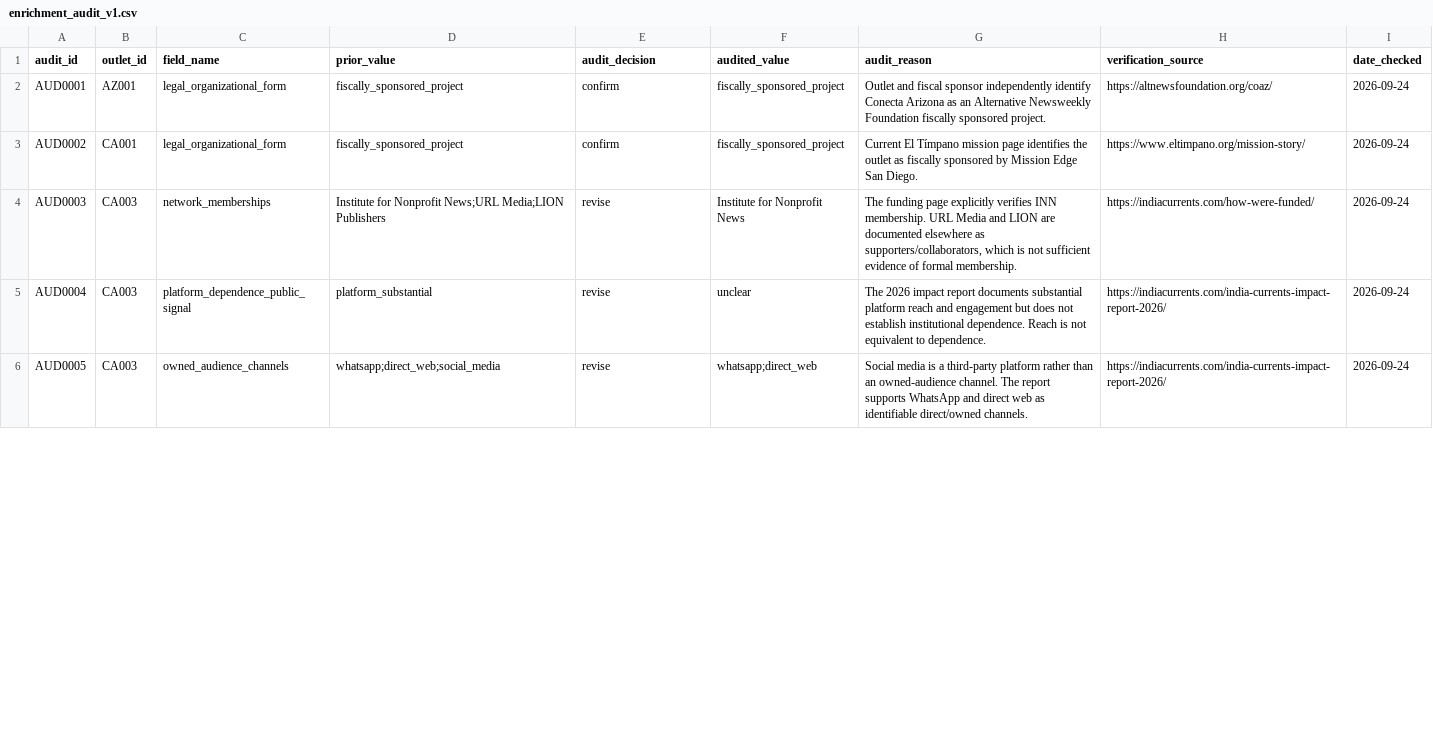
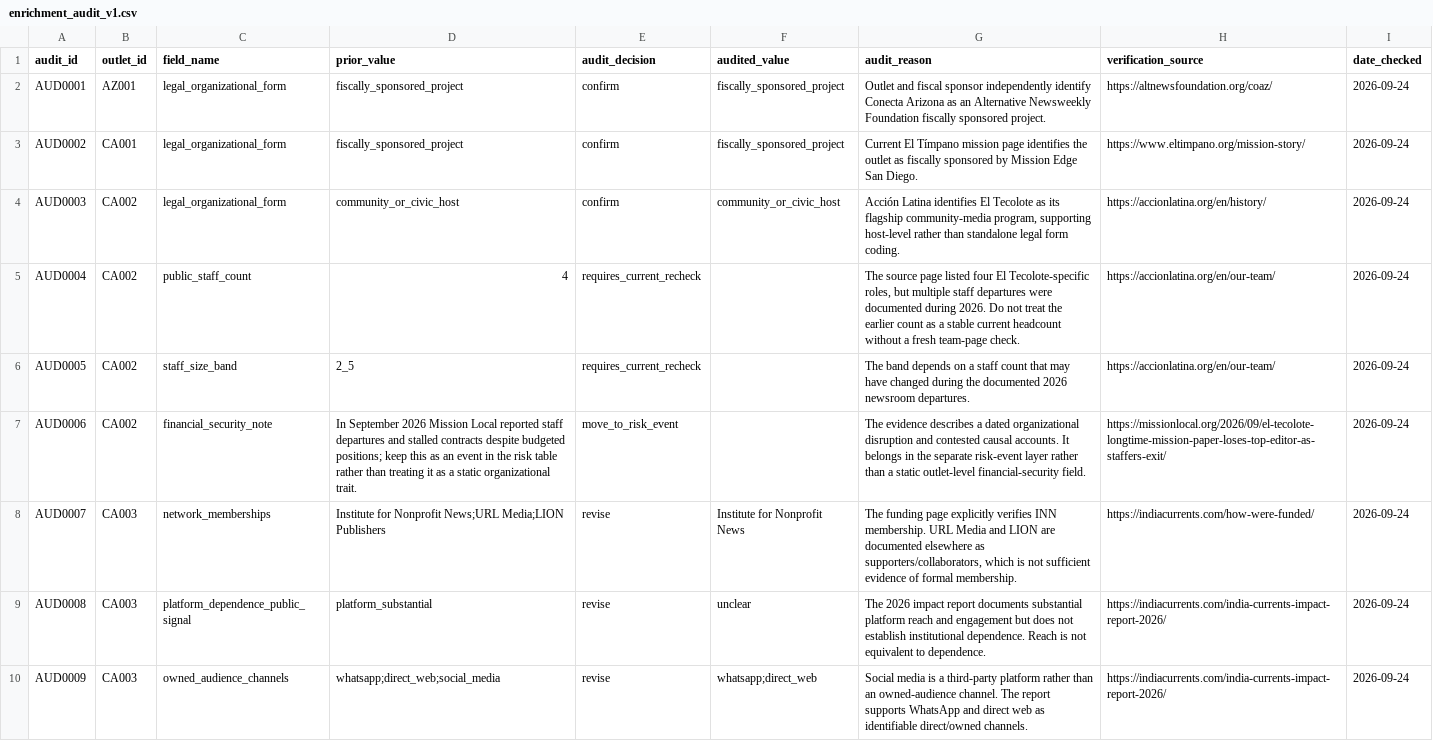
Before and after one commit to Endalk-Chala/Immigrant-Journalism-National-Map, a CSV file: data/phase1b/enrichment_audit_v1.csv, drawn as a sheet; only a part is shown; the diff covers the shown part only.

Commit message:
Complete first audit pass across initial enrichment outlets

```diff
--- a/data/phase1b/enrichment_audit_v1.csv
+++ b/data/phase1b/enrichment_audit_v1.csv
@@ -3,4 +3,8 @@ AUD0001,AZ001,legal_organizational_form,fiscally_sponsored_project,confirm,fisca
 AUD0002,CA001,legal_organizational_form,fiscally_sponsored_project,confirm,fiscally_sponsored_project,"Current El Tímpano mission page identifies the outlet as fiscally sponsored by Mission Edge San Diego.",https://www.eltimpano.org/mission-story/,2026-09-24
-AUD0003,CA003,network_memberships,"Institute for Nonprofit News;URL Media;LION Publishers",revise,Institute for Nonprofit News,"The funding page explicitly verifies INN membership. URL Media and LION are documented elsewhere as supporters/collaborators, which is not sufficient evidence of formal membership.",https://indiacurrents.com/how-were-funded/,2026-09-24
-AUD0004,CA003,platform_dependence_public_signal,platform_substantial,revise,unclear,"The 2026 impact report documents substantial platform reach and engagement but does not establish institutional dependence. Reach is not equivalent to dependence.",https://indiacurrents.com/india-currents-impact-report-2026/,2026-09-24
-AUD0005,CA003,owned_audience_channels,"whatsapp;direct_web;social_media",revise,"whatsapp;direct_web","Social media is a third-party platform rather than an owned-audience channel. The report supports WhatsApp and direct web as identifiable direct/owned channels.",https://indiacurrents.com/india-currents-impact-report-2026/,2026-09-24
+AUD0003,CA002,legal_organizational_form,community_or_civic_host,confirm,community_or_civic_host,"Acción Latina identifies El Tecolote as its flagship community-media program, supporting host-level rather than standalone legal form coding.",https://accionlatina.org/en/history/,2026-09-24
+AUD0004,CA002,public_staff_count,4,requires_current_recheck,,"The source page listed four El Tecolote-specific roles, but multiple staff departures were documented during 2026. Do not treat the earlier count as a stable current headcount without a fresh team-page check.",https://accionlatina.org/en/our-team/,2026-09-24
+AUD0005,CA002,staff_size_band,2_5,requires_current_recheck,,"The band depends on a staff count that may have changed during the documented 2026 newsroom departures.",https://accionlatina.org/en/our-team/,2026-09-24
+AUD0006,CA002,financial_security_note,"In September 2026 Mission Local reported staff departures and stalled contracts despite budgeted positions; keep this as an event in the risk table rather than treating it as a static organizational trait.",move_to_risk_event,,"The evidence describes a dated organizational disruption and contested causal accounts. It belongs in the separate risk-event layer rather than a static outlet-level financial-security field.",https://missionlocal.org/2026/09/el-tecolote-longtime-mission-paper-loses-top-editor-as-staffers-exit/,2026-09-24
+AUD0007,CA003,network_memberships,"Institute for Nonprofit News;URL Media;LION Publishers",revise,Institute for Nonprofit News,"The funding page explicitly verifies INN membership. URL Media and LION are documented elsewhere as supporters/collaborators, which is not sufficient evidence of formal membership.",https://indiacurrents.com/how-were-funded/,2026-09-24
+AUD0008,CA003,platform_dependence_public_signal,platform_substantial,revise,unclear,"The 2026 impact report documents substantial platform reach and engagement but does not establish institutional dependence. Reach is not equivalent to dependence.",https://indiacurrents.com/india-currents-impact-report-2026/,2026-09-24
+AUD0009,CA003,owned_audience_channels,"whatsapp;direct_web;social_media",revise,"whatsapp;direct_web","Social media is a third-party platform rather than an owned-audience channel. The report supports WhatsApp and direct web as identifiable direct/owned channels.",https://indiacurrents.com/india-currents-impact-report-2026/,2026-09-24
```
Also changed, not shown: 19 edited cells elsewhere in this file.
